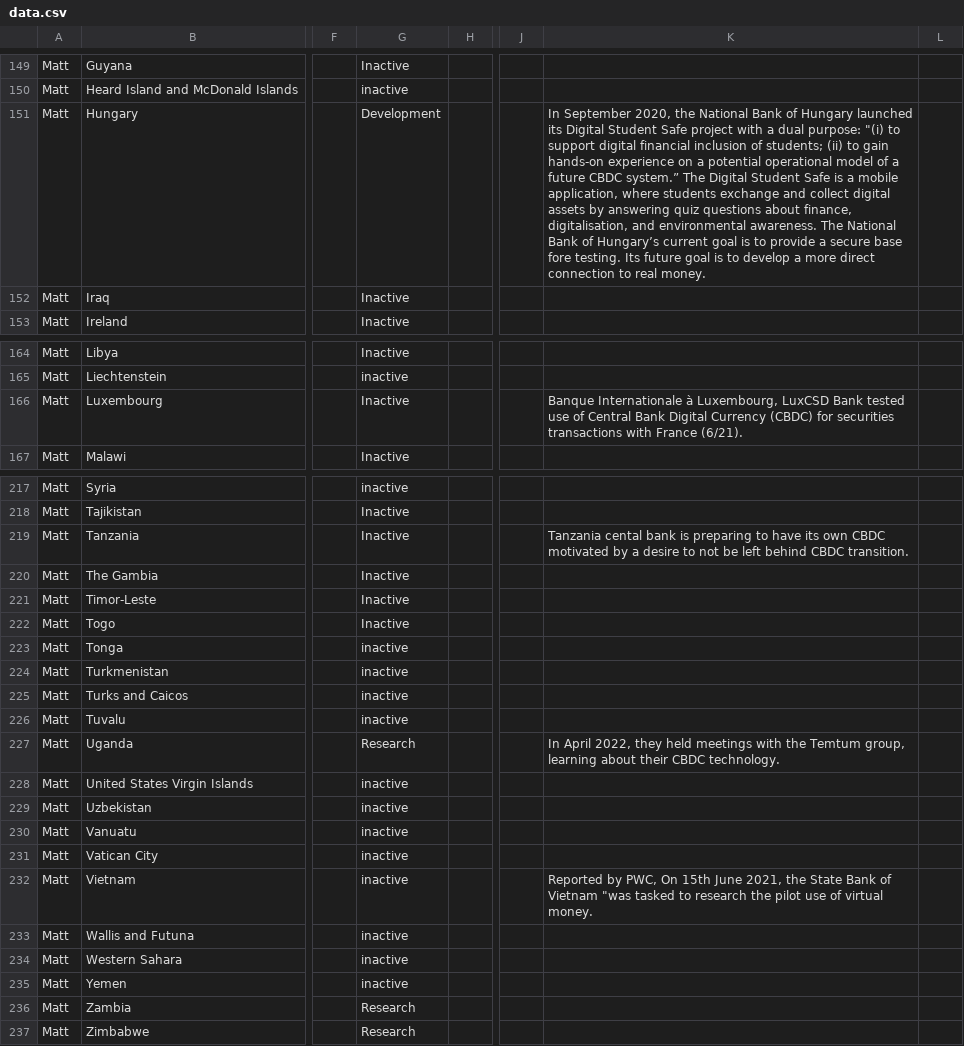
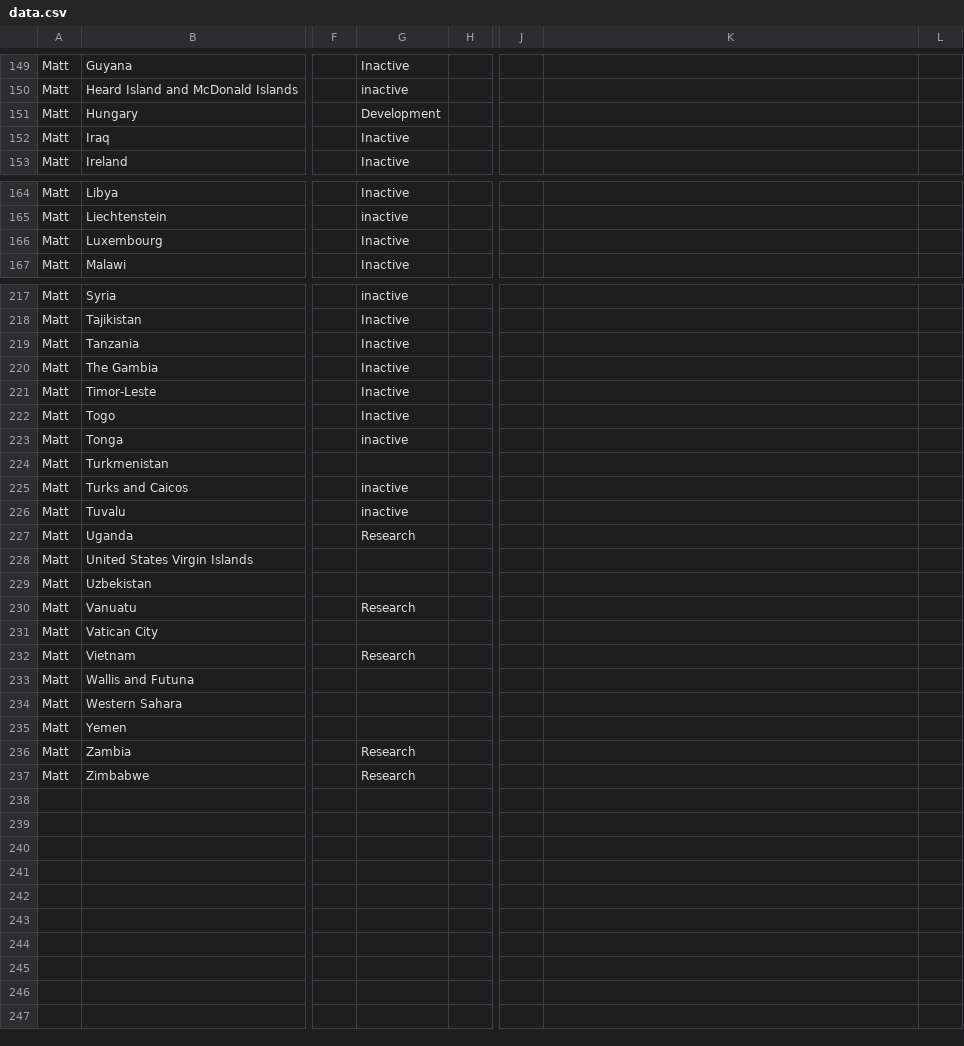
Before and after one commit to lorismat/cbdc-data-flow, a CSV file: data.csv, drawn as a sheet; only a part is shown, gaps mark what is left out; the diff covers the shown part only; the diff names each change by its address in the sheet, - before the commit and + after, or states it on an @@ line.

Commit message:
Flat: latest data (2022-05-09T12:41:00.321Z) {   "date": "2022-05-09T12:41:00.321Z",   "files": [     {       "name": "data.csv",       "deltaBytes": -1150,       "source": "https://docs.google.com/spreadsheets/d/e/2PACX-1vQh27kpYjCRmNoWa4FEpWqLSxLLaqK_hlgqP6wGQLp8Pum7guAYS6i0qt6wIRAPvb5Up6-6wvmTN05s/pub?gid=0&single=true&output=csv"     }   ] }

```diff
--- a/data.csv
+++ b/data.csv
-K151: In September 2020, the National Bank of Hungary launched its Digital Student Safe project with a dual purpose: "(i) to support digital financial inclusion of students; (ii) to gain hands-on experience on a potential operational model of a future CBDC system.” The Digital Student Safe is a mobile application, where students exchange and collect digital assets by answering quiz questions about finance, digitalisation, and environmental awareness. The National Bank of Hungary’s current goal is to provide a secure base fore testing. Its future goal is to develop a more direct connection to real money.
+K151: (empty)
-K166: Banque Internationale à Luxembourg, LuxCSD Bank tested use of Central Bank Digital Currency (CBDC) for securities transactions with France (6/21).
+K166: (empty)
-K219: Tanzania cental bank is preparing to have its own CBDC motivated by a desire to not be left behind CBDC transition.
+K219: (empty)
-G224: inactive
+G224: (empty)
-K227: In April 2022, they held meetings with the Temtum group, learning about their CBDC technology.
+K227: (empty)
-G228:G229: inactive
+G228:G229: (empty)
-G230: inactive
+G230: Research
-G231: inactive
+G231: (empty)
-G232: inactive
+G232: Research
-K232: Reported by PWC, On 15th June 2021, the State Bank of Vietnam "was tasked to research the pilot use of virtual money.
+K232: (empty)
-G233:G235: inactive
+G233:G235: (empty)
```
Also changed, not shown: 10 edited cells elsewhere in this file.
